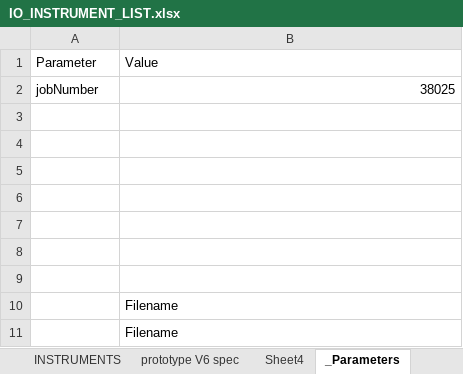
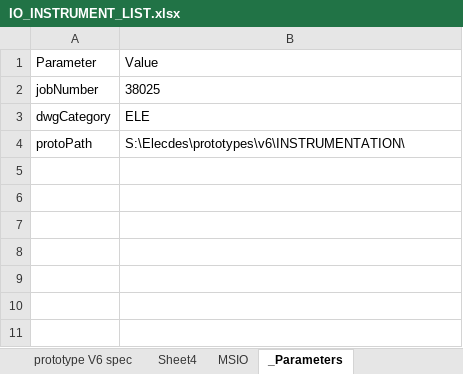
Before and after one commit to davh565/autoProto, an Excel workbook: input/IO_INSTRUMENT_LIST.xlsx, sheet _Parameters, drawn as a sheet; values as stored, in another font and other column widths than the file's, no borders; table styles not drawn; removed rows and columns are numbered as before the commit, all else as after; the diff names each change by its address in the sheet, - before the commit and + after, or states it on an @@ line.

```diff
--- a/input/IO_INSTRUMENT_LIST.xlsx (sheet _Parameters)
+++ b/input/IO_INSTRUMENT_LIST.xlsx (sheet _Parameters)
-B2 alignment: right
+B2 alignment: left
-row 3: (empty)
+row 3: dwgCategory | ELE
-row 4: (empty)
+row 4: protoPath | S:\Elecdes\prototypes\v6\INSTRUMENTATION\
-row 5: (empty)
-row 6: (empty)
-row 7: (empty)
-row 8: (empty)
-row 9: (empty)
-row 10:  | Filename
-row 11:  | Filename
```
Also changed, not shown: sheet D_DEVICES, sheet P_IO, sheet TAG_DATA, sheet Sheet4, sheet PROTOTYPE_FIELDS, other sheet tabs, formulas that keep their value, hidden cells, 7 other files.
